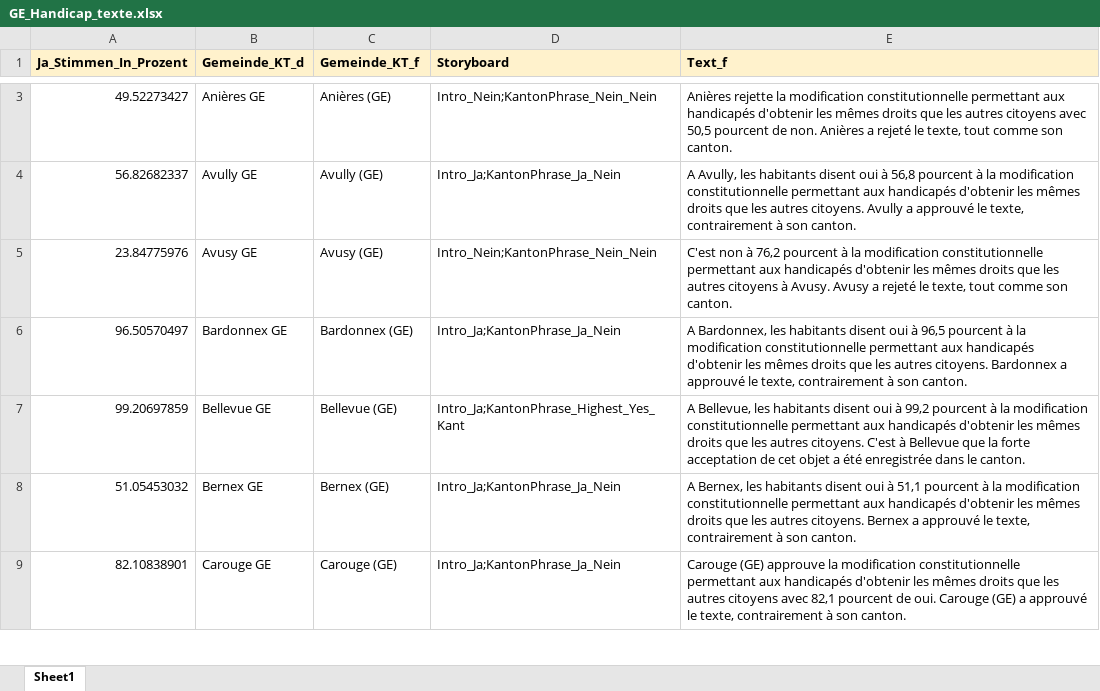
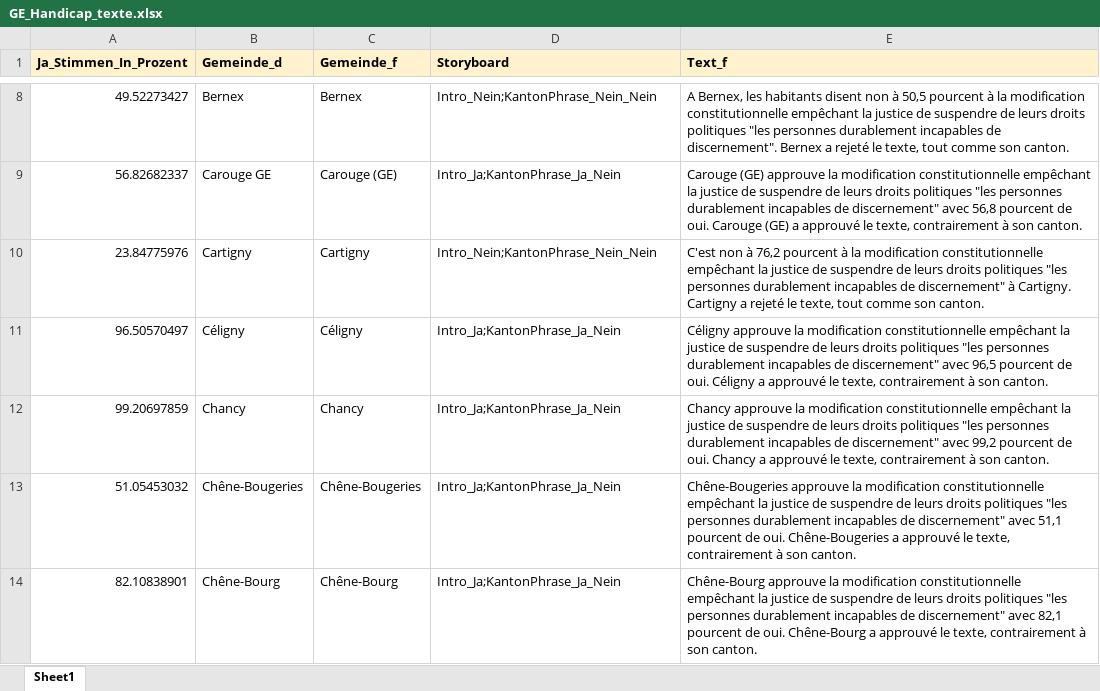
Before and after one commit to awp-finanznachrichten/lena_november2020, an Excel workbook: Diverses/GE_Handicap_texte.xlsx, sheet Sheet1, drawn as a sheet; only a part is shown, gaps mark what is left out; values as stored, in another font and other column widths than the file's, no borders; addresses are those after the commit; the diff covers the shown part only; the diff names each change by its address in the sheet, - before the commit and + after, or states it on an @@ line.

```diff
--- a/Diverses/GE_Handicap_texte.xlsx (sheet Sheet1)
+++ b/Diverses/GE_Handicap_texte.xlsx (sheet Sheet1)
-B1: Gemeinde_KT_d
+B1: Gemeinde_d
-C1: Gemeinde_KT_f
+C1: Gemeinde_f
-B8 (Gemeinde_d): Anières GE
+B8 (Gemeinde_d): Bernex
-C8 (Gemeinde_f): Anières (GE)
+C8 (Gemeinde_f): Bernex
-E8 (Text_f): Anières rejette la modification constitutionnelle permettant aux handicapés d'obtenir les mêmes droits que les autres citoyens avec 50,5 pourcent de non. Anières a rejeté…
+E8 (Text_f): A Bernex, les habitants disent non à 50,5 pourcent à la modification constitutionnelle empêchant la justice de suspendre de leurs droits politiques "les personnes durablement incapables de discernement". Bernex a rejeté…
-B9 (Gemeinde_d): Avully GE
+B9 (Gemeinde_d): Carouge GE
-C9 (Gemeinde_f): Avully (GE)
+C9 (Gemeinde_f): Carouge (GE)
-E9 (Text_f): A Avully, les habitants disent oui à 56,8 pourcent à la modification constitutionnelle permettant aux handicapés d'obtenir les mêmes droits que les autres citoyens. Avully a approuvé…
+E9 (Text_f): Carouge (GE) approuve la modification constitutionnelle empêchant la justice de suspendre de leurs droits politiques "les personnes durablement incapables de discernement" avec 56,8 pourcent de oui. Carouge (GE) a approuvé…
-B10 (Gemeinde_d): Avusy GE
+B10 (Gemeinde_d): Cartigny
-C10 (Gemeinde_f): Avusy (GE)
+C10 (Gemeinde_f): Cartigny
-E10 (Text_f): …modification constitutionnelle permettant aux handicapés d'obtenir les mêmes droits que les autres citoyens à Avusy. Avusy a rejeté…
+E10 (Text_f): …modification constitutionnelle empêchant la justice de suspendre de leurs droits politiques "les personnes durablement incapables de discernement" à Cartigny. Cartigny a rejeté…
-B11 (Gemeinde_d): Bardonnex GE
+B11 (Gemeinde_d): Céligny
-C11 (Gemeinde_f): Bardonnex (GE)
+C11 (Gemeinde_f): Céligny
-E11 (Text_f): A Bardonnex, les habitants disent oui à 96,5 pourcent à la modification constitutionnelle permettant aux handicapés d'obtenir les mêmes droits que les autres citoyens. Bardonnex a approuvé…
+E11 (Text_f): Céligny approuve la modification constitutionnelle empêchant la justice de suspendre de leurs droits politiques "les personnes durablement incapables de discernement" avec 96,5 pourcent de oui. Céligny a approuvé…
-B12 (Gemeinde_d): Bellevue GE
+B12 (Gemeinde_d): Chancy
-C12 (Gemeinde_f): Bellevue (GE)
+C12 (Gemeinde_f): Chancy
-D12 (Storyboard): Intro_Ja;KantonPhrase_Highest_Yes_Kant
+D12 (Storyboard): Intro_Ja;KantonPhrase_Ja_Nein
-E12 (Text_f): A Bellevue, les habitants disent oui à 99,2 pourcent à la modification constitutionnelle permettant aux handicapés d'obtenir les mêmes droits que les autres citoyens. C'est à Bellevue que la forte acceptation de cet objet a été enregistrée dans le canton.
+E12 (Text_f): Chancy approuve la modification constitutionnelle empêchant la justice de suspendre de leurs droits politiques "les personnes durablement incapables de discernement" avec 99,2 pourcent de oui. Chancy a approuvé le texte, contrairement à son canton.
-B13 (Gemeinde_d): Bernex GE
+B13 (Gemeinde_d): Chêne-Bougeries
-C13 (Gemeinde_f): Bernex (GE)
+C13 (Gemeinde_f): Chêne-Bougeries
-E13 (Text_f): A Bernex, les habitants disent oui à 51,1 pourcent à la modification constitutionnelle permettant aux handicapés d'obtenir les mêmes droits que les autres citoyens. Bernex a approuvé…
+E13 (Text_f): Chêne-Bougeries approuve la modification constitutionnelle empêchant la justice de suspendre de leurs droits politiques "les personnes durablement incapables de discernement" avec 51,1 pourcent de oui. Chêne-Bougeries a approuvé…
-B14 (Gemeinde_d): Carouge GE
+B14 (Gemeinde_d): Chêne-Bourg
-C14 (Gemeinde_f): Carouge (GE)
+C14 (Gemeinde_f): Chêne-Bourg
-E14 (Text_f): Carouge (GE) approuve la modification constitutionnelle permettant aux handicapés d'obtenir les mêmes droits que les autres citoyens avec 82,1 pourcent de oui. Carouge (GE) a approuvé…
+E14 (Text_f): Chêne-Bourg approuve la modification constitutionnelle empêchant la justice de suspendre de leurs droits politiques "les personnes durablement incapables de discernement" avec 82,1 pourcent de oui. Chêne-Bourg a approuvé…
```
Also changed, not shown: 5 added rows, 5 removed rows and 100 edited cells elsewhere in this sheet, Data/Textbausteine_LENA_November2020.xlsx, Diverses/FR_Pensionskasse_texte.xlsx, 13 other files.
